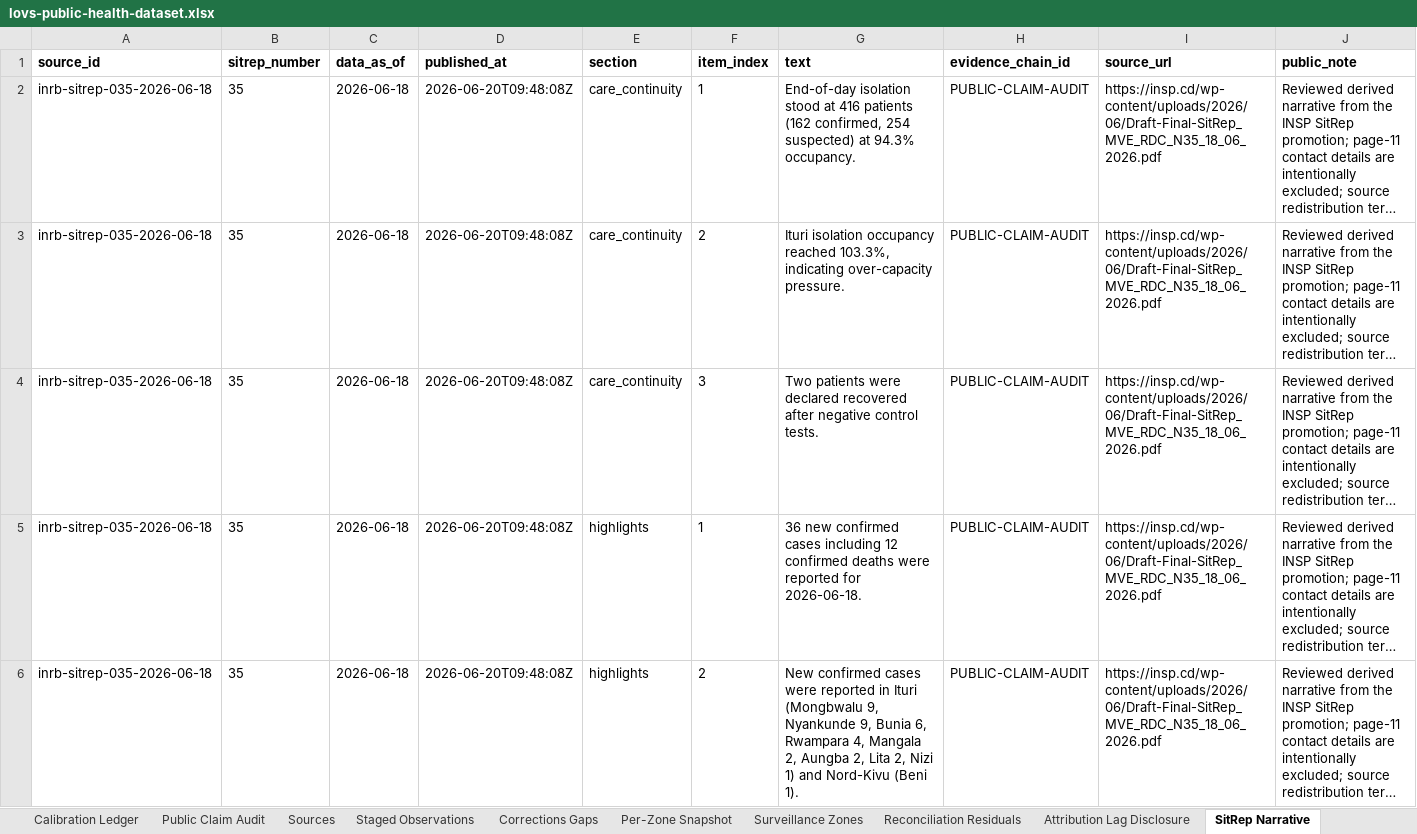
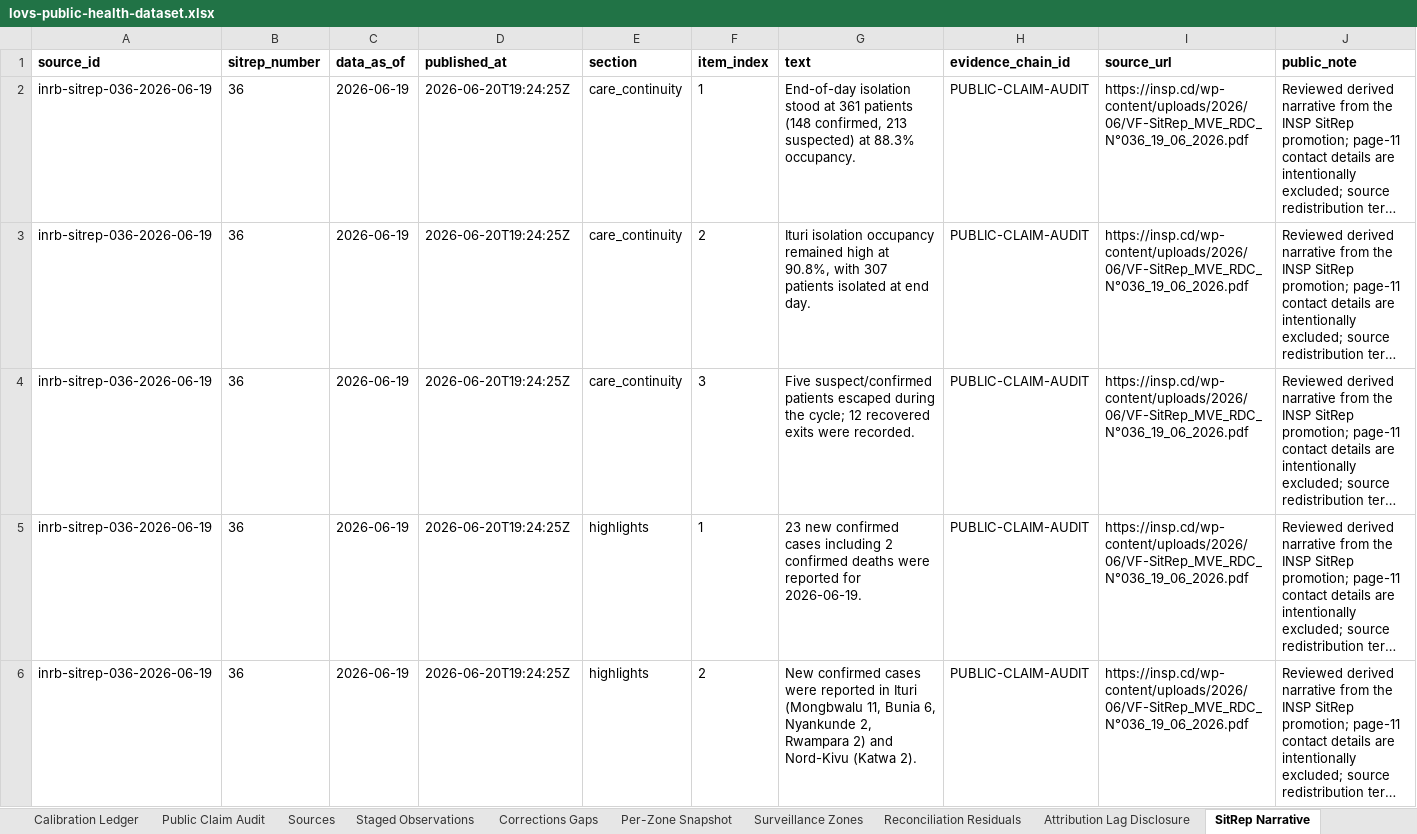
Before and after one commit to ArcedeDev/bdbv-2026-lovs, an Excel workbook: deliverables/public-health-dataset/lovs-public-health-dataset.xlsx, sheet SitRep Narrative, drawn as a sheet; only a part is shown; long unchanged cells end in …; values as stored, in another font and other column widths than the file's, no borders; the diff covers the shown part only; the diff names each change by its address in the sheet, - before the commit and + after, or states it on an @@ line.

Commit message:
feat(bdbv): refresh sitrep 36 snapshot

```diff
--- a/deliverables/public-health-dataset/lovs-public-health-dataset.xlsx (sheet SitRep Narrative)
+++ b/deliverables/public-health-dataset/lovs-public-health-dataset.xlsx (sheet SitRep Narrative)
-A2:A6 (source_id): inrb-sitrep-035-2026-06-18
+A2:A6 (source_id): inrb-sitrep-036-2026-06-19
-B2:B6 (sitrep_number): 35
+B2:B6 (sitrep_number): 36
-C2:C6 (data_as_of): 2026-06-18
+C2:C6 (data_as_of): 2026-06-19
-D2:D6 (published_at): 2026-06-20T09:48:08Z
+D2:D6 (published_at): 2026-06-20T19:24:25Z
-G2 (text): …stood at 416 patients (162 confirmed, 254 suspected) at 94.3% occupancy.
+G2 (text): …stood at 361 patients (148 confirmed, 213 suspected) at 88.3% occupancy.
-I2:I6 (source_url): https://insp.cd/wp-content/uploads/2026/06/Draft-Final-SitRep_MVE_RDC_N35_18_06_2026.pdf
+I2:I6 (source_url): https://insp.cd/wp-content/uploads/2026/06/VF-SitRep_MVE_RDC_N°036_19_06_2026.pdf
-G3 (text): …isolation occupancy reached 103.3%, indicating over-capacity pressure.
+G3 (text): …isolation occupancy remained high at 90.8%, with 307 patients isolated at end day.
-G4 (text): Two patients were declared recovered after negative control tests.
+G4 (text): Five suspect/confirmed patients escaped during the cycle; 12 recovered exits were recorded.
-G5 (text): 36 new confirmed cases including 12 confirmed deaths were reported for 2026-06-18.
+G5 (text): 23 new confirmed cases including 2 confirmed deaths were reported for 2026-06-19.
-G6 (text): …Ituri (Mongbwalu 9, Nyankunde 9, Bunia 6, Rwampara 4, Mangala 2, Aungba 2, Lita 2, Nizi 1) and Nord-Kivu (Beni 1).
+G6 (text): …Ituri (Mongbwalu 11, Bunia 6, Nyankunde 2, Rwampara 2) and Nord-Kivu (Katwa 2).
```
Also changed, not shown: 1 added row, 2 removed rows and 105 edited cells elsewhere in this sheet, sheet Corridors, sheet Reported Counts, sheet Timeline, sheet Snapshot Clocks, sheet Model Outputs, sheet Sources, 5 more sheets, 47 other files.
